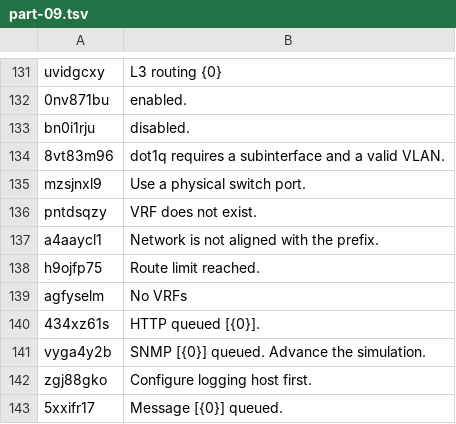
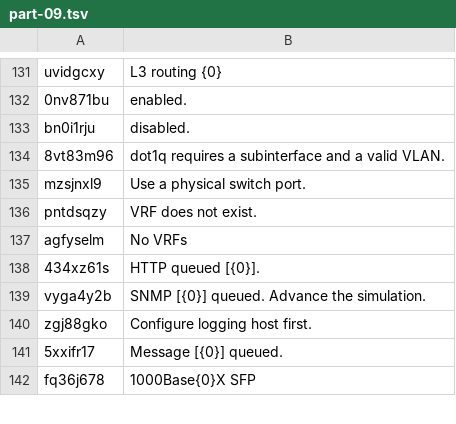
Before and after one commit to matheuscoutinhoo/shNet, a TSV file: apps/web/src/i18n/en/part-09.tsv, drawn as a sheet; only a part is shown, gaps mark what is left out; the shorter side is filled out with more unchanged rows; the diff names each change by its address in the sheet, - before the commit and + after, or states it on an @@ line.

```diff
--- a/apps/web/src/i18n/en/part-09.tsv
+++ b/apps/web/src/i18n/en/part-09.tsv
-row 137: a4aaycl1 | Network is not aligned with the prefix.
-row 138: h9ojfp75 | Route limit reached.
```
Also changed, not shown: apps/web/src/i18n/en/manual.tsv, apps/web/src/i18n/en/part-08.tsv, 12 other files.
